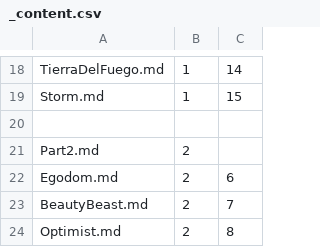
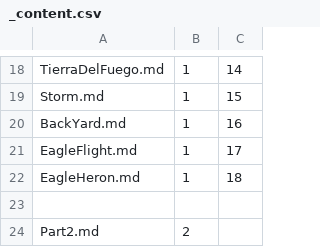
Before and after one commit to Mark-Seaman/DigitalOcean-2023, a CSV file: Documents/seamansguide.com/poem/_content.csv, drawn as a sheet; only a part is shown, gaps mark what is left out; the shorter side is filled out with more unchanged rows.

Commit message:
Poems and AI

```diff
--- a/Documents/seamansguide.com/poem/_content.csv
+++ b/Documents/seamansguide.com/poem/_content.csv
@@ -19,2 +19,5 @@ TierraDelFuego.md,1,14
 Storm.md,1,15
+BackYard.md,1,16
+EagleFlight.md,1,17
+EagleHeron.md,1,18
 
```
Also changed, not shown: 10 other files.
